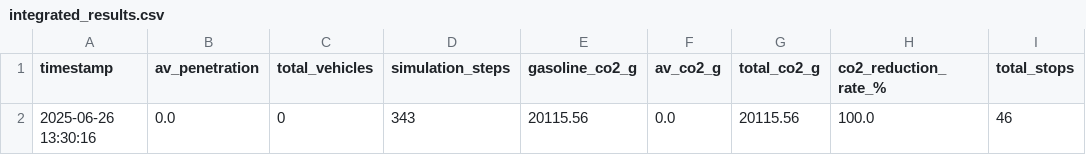
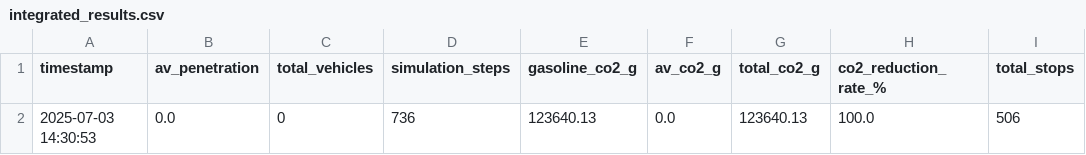
Before and after one commit to shuraosako/sumo, a CSV file: data/log/integrated_results.csv, drawn as a sheet; only a part is shown; the diff names each change by its address in the sheet, - before the commit and + after, or states it on an @@ line.

```diff
--- a/data/log/integrated_results.csv
+++ b/data/log/integrated_results.csv
-A2 (timestamp): 2025-06-26 13:30:16
+A2 (timestamp): 2025-07-03 14:30:53
-D2 (simulation_steps): 343
+D2 (simulation_steps): 736
-E2 (gasoline_co2_g): 20115.56
+E2 (gasoline_co2_g): 123640.13
-G2 (total_co2_g): 20115.56
+G2 (total_co2_g): 123640.13
-I2 (total_stops): 46
+I2 (total_stops): 506
```
Also changed, not shown: 12 other files.
